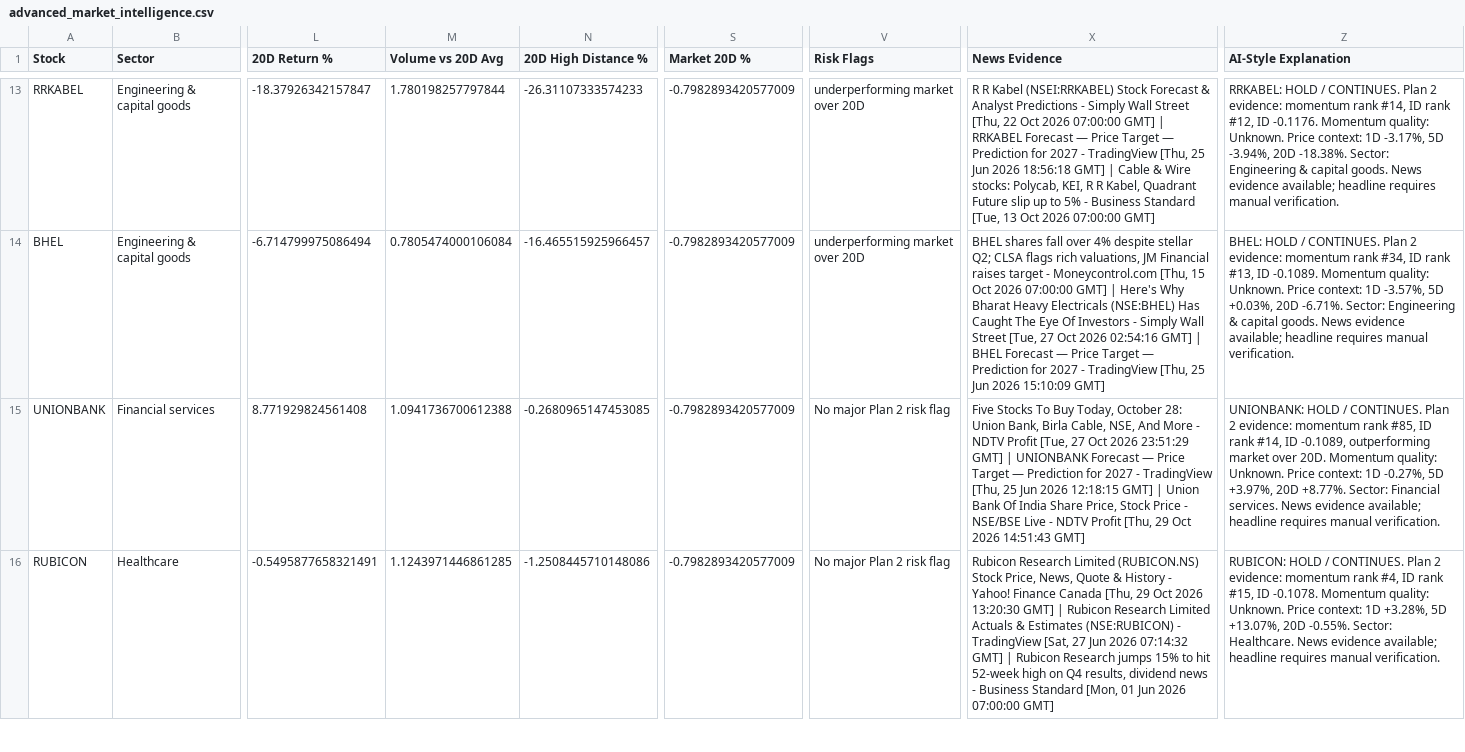
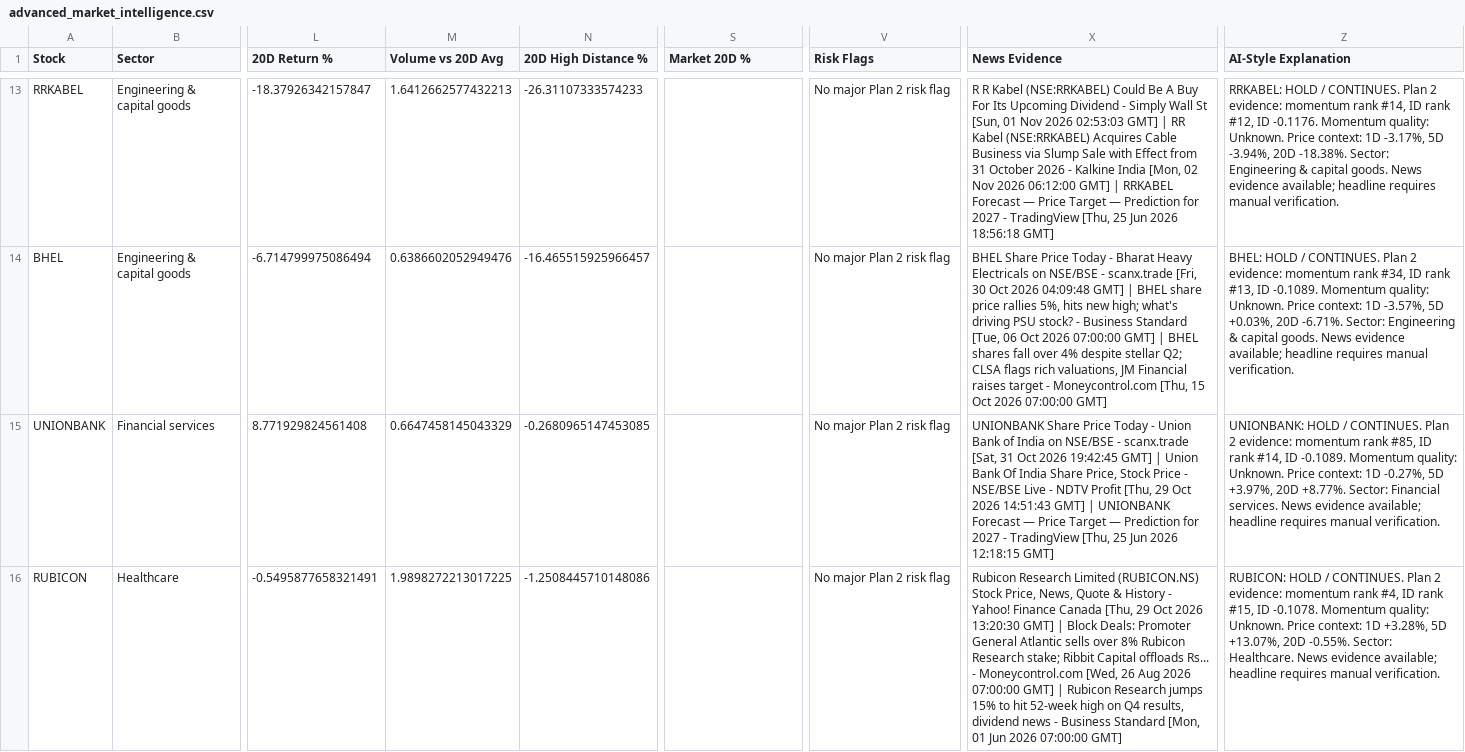
Before and after one commit to balasankar041-lang/moment, a CSV file: advanced_market_intelligence.csv, drawn as a sheet; only a part is shown, gaps mark what is left out; the diff covers the shown part only; the diff names each change by its address in the sheet, - before the commit and + after, or states it on an @@ line.

```diff
--- a/advanced_market_intelligence.csv
+++ b/advanced_market_intelligence.csv
-M13 (Volume vs 20D Avg): 1.780198257797844
+M13 (Volume vs 20D Avg): 1.6412662577432213
-S13:S16 (Market 20D %): -0.7982893420577009
+S13:S16 (Market 20D %): (empty)
-V13:V14 (Risk Flags): underperforming market over 20D
+V13:V14 (Risk Flags): No major Plan 2 risk flag
-X13 (News Evidence): …R Kabel (NSEI:RRKABEL) Stock Forecast & Analyst Predictions - Simply Wall Street [Thu, 22 Oct 2026 07:00:00 GMT] | RRKABEL Forecast — Price Target — Prediction for 2027 - TradingView [Thu, 25 Jun 2026 18:56:18 GMT] | Cable & Wire stocks: Polycab, KEI, R R Kabel, Quadrant Future slip up to 5% - Business Standard [Tue, 13 Oct 2026 07:00:00 GMT]
+X13 (News Evidence): …R Kabel (NSE:RRKABEL) Could Be A Buy For Its Upcoming Dividend - Simply Wall St [Sun, 01 Nov 2026 02:53:03 GMT] | RR Kabel (NSE:RRKABEL) Acquires Cable Business via Slump Sale with Effect from 31 October 2026 - Kalkine India [Mon, 02 Nov 2026 06:12:00 GMT] | RRKABEL Forecast — Price Target — Prediction for 2027 - TradingView [Thu, 25 Jun 2026 18:56:18 GMT]
-M14 (Volume vs 20D Avg): 0.7805474000106084
+M14 (Volume vs 20D Avg): 0.6386602052949476
-X14 (News Evidence): BHEL shares fall over 4% despite stellar Q2; CLSA flags rich valuations, JM Financial raises target - Moneycontrol.com [Thu, 15 Oct 2026 07:00:00 GMT] | Here's Why Bharat Heavy Electricals (NSE:BHEL) Has Caught The Eye Of Investors - Simply Wall Street [Tue, 27 Oct 2026 02:54:16 GMT] | BHEL Forecast — Price Target — Prediction for 2027 - TradingView [Thu, 25 Jun 2026 15:10:09 GMT]
+X14 (News Evidence): BHEL Share Price Today - Bharat Heavy Electricals on NSE/BSE - scanx.trade [Fri, 30 Oct 2026 04:09:48 GMT] | BHEL share price rallies 5%, hits new high; what's driving PSU stock? - Business Standard [Tue, 06 Oct 2026 07:00:00 GMT] | BHEL shares fall over 4% despite stellar Q2; CLSA flags rich valuations, JM Financial raises target - Moneycontrol.com [Thu, 15 Oct 2026 07:00:00 GMT]
-M15 (Volume vs 20D Avg): 1.0941736700612388
+M15 (Volume vs 20D Avg): 0.6647458145043329
-X15 (News Evidence): Five Stocks To Buy Today, October 28: Union Bank, Birla Cable, NSE, And More - NDTV Profit [Tue, 27 Oct 2026 23:51:29 GMT] | UNIONBANK Forecast — Price Target — Prediction for 2027 - TradingView [Thu, 25 Jun 2026 12:18:15 GMT] | Union Bank Of India Share Price, Stock Price - NSE/BSE Live - NDTV Profit [Thu, 29 Oct 2026 14:51:43 GMT]
+X15 (News Evidence): UNIONBANK Share Price Today - Union Bank of India on NSE/BSE - scanx.trade [Sat, 31 Oct 2026 19:42:45 GMT] | Union Bank Of India Share Price, Stock Price - NSE/BSE Live - NDTV Profit [Thu, 29 Oct 2026 14:51:43 GMT] | UNIONBANK Forecast — Price Target — Prediction for 2027 - TradingView [Thu, 25 Jun 2026 12:18:15 GMT]
-Z15 (AI-Style Explanation): …#14, ID -0.1089, outperforming market over 20D. Momentum quality:…
+Z15 (AI-Style Explanation): …#14, ID -0.1089. Momentum quality:…
-M16 (Volume vs 20D Avg): 1.1243971446861285
+M16 (Volume vs 20D Avg): 1.9898272213017225
-X16 (News Evidence): …GMT] | Rubicon Research Limited Actuals & Estimates (NSE:RUBICON) - TradingView [Sat, 27 Jun 2026 07:14:32 GMT] |…
+X16 (News Evidence): …GMT] | Block Deals: Promoter General Atlantic sells over 8% Rubicon Research stake; Ribbit Capital offloads Rs... - Moneycontrol.com [Wed, 26 Aug 2026 07:00:00 GMT] |…
```
Also changed, not shown: 179 edited cells elsewhere in this file, live_plan2_ranking.csv, live_plan2_top100.csv, 5 other files.
